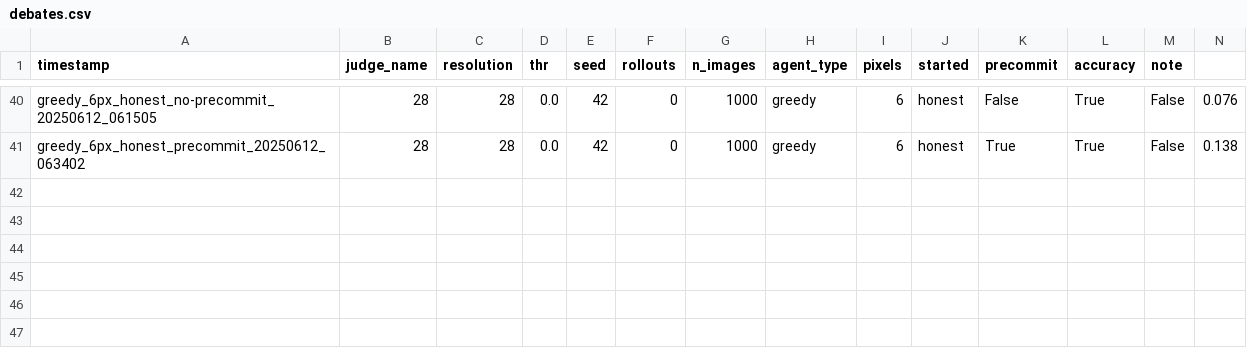
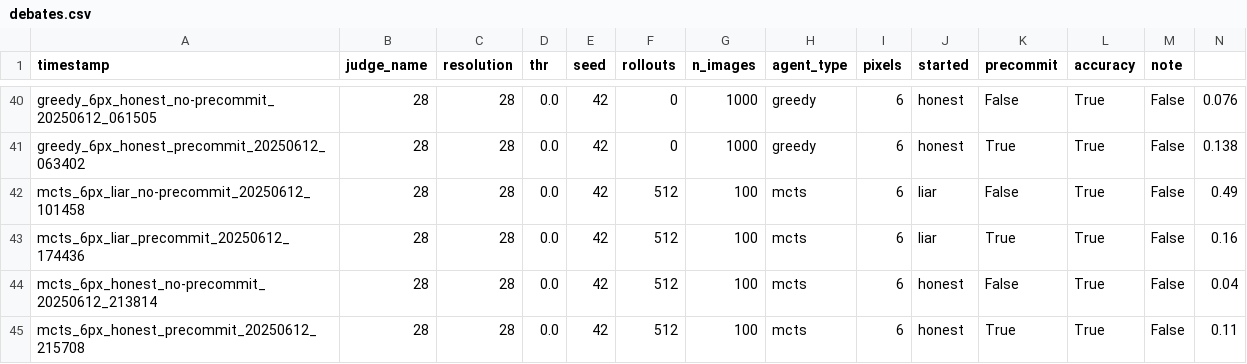
Before and after one commit to machulsky61/tesis, a CSV file: debate_mnist/outputs/debates.csv, drawn as a sheet; only a part is shown, gaps mark what is left out; rows hold the shown columns only; the diff names each change by its address in the sheet, - before the commit and + after, or states it on an @@ line.

Commit message:
mcts adversarial debates results

```diff
--- a/debate_mnist/outputs/debates.csv
+++ b/debate_mnist/outputs/debates.csv
+row 42: mcts_6px_liar_no-precommit_20250612_101458 | 28 | 28 | 0.0 | 42 | 512 | 100 | mcts | 6 | liar | False | True | False | 0.49
+row 43: mcts_6px_liar_precommit_20250612_174436 | 28 | 28 | 0.0 | 42 | 512 | 100 | mcts | 6 | liar | True | True | False | 0.16
+row 44: mcts_6px_honest_no-precommit_20250612_213814 | 28 | 28 | 0.0 | 42 | 512 | 100 | mcts | 6 | honest | False | True | False | 0.04
+row 45: mcts_6px_honest_precommit_20250612_215708 | 28 | 28 | 0.0 | 42 | 512 | 100 | mcts | 6 | honest | True | True | False | 0.11
```
